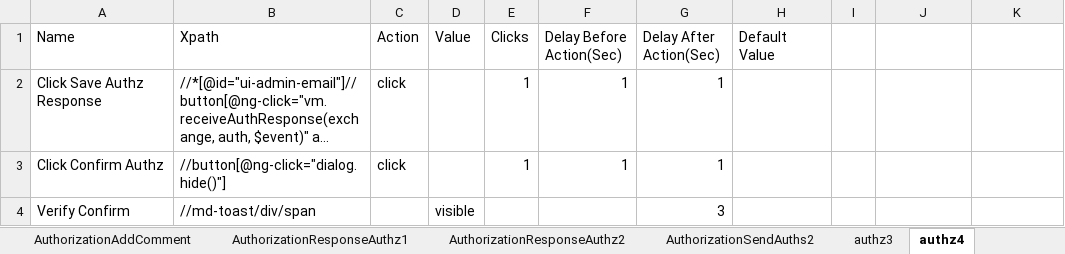
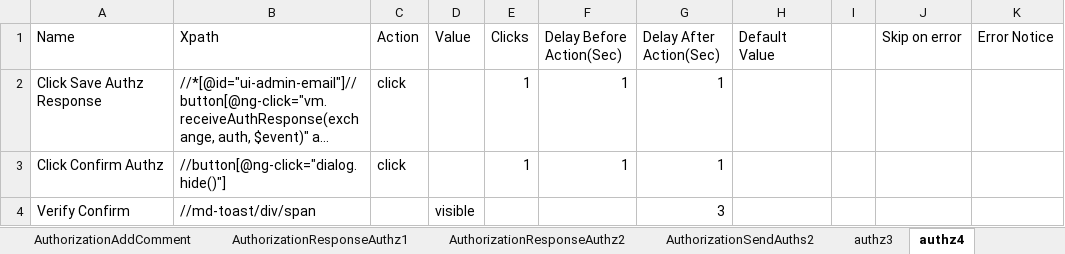
Before and after one commit to Ustingit/Automation, an Excel workbook: resources/Authorization.xlsx, sheet authz4, drawn as a sheet; long unchanged cells end in …; values as stored, in another font and other column widths than the file's, no borders; the diff names each change by its address in the sheet, - before the commit and + after, or states it on an @@ line.

```diff
--- a/resources/Authorization.xlsx (sheet authz4)
+++ b/resources/Authorization.xlsx (sheet authz4)
-J1: (empty)
+J1: Skip on error
-K1: (empty)
+K1: Error Notice
```
Also changed, not shown: sheet AuthorizationAddCorrDecrease, sheet AuthorizationResponseAuthz2, sheet AuthorizationSendAuths2, sheet AuthorizationAddComment, sheet AuthorizationResponseAuthz1, sheet AuthorizationDEASSIGN, 6 more sheets, resources/Admission.xlsx, resources/EditName.xlsx.
